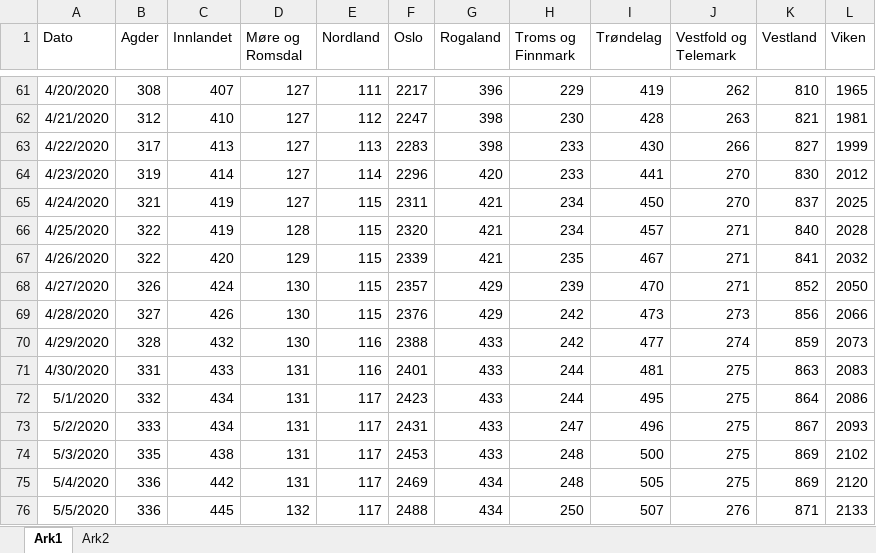
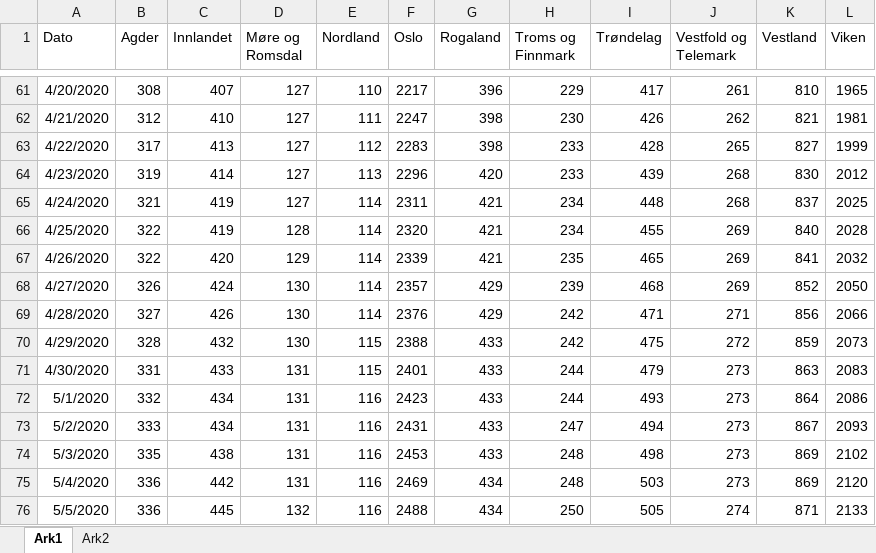
Before and after one commit to NRVA/COVID19_Norge, an Excel workbook: COVID_fylker_standing.xlsx, sheet Ark1, drawn as a sheet; only a part is shown, gaps mark what is left out; values as stored, in another font and other column widths than the file's, no borders; the diff covers the shown part only; the diff names each change by its address in the sheet, - before the commit and + after, or states it on an @@ line.

```diff
--- a/COVID_fylker_standing.xlsx (sheet Ark1)
+++ b/COVID_fylker_standing.xlsx (sheet Ark1)
-E61 (Nordland): 111
+E61 (Nordland): 110
-I61 (Trøndelag): 419
+I61 (Trøndelag): 417
-J61 (Vestfold og Telemark): 262
+J61 (Vestfold og Telemark): 261
-E62 (Nordland): 112
+E62 (Nordland): 111
-I62 (Trøndelag): 428
+I62 (Trøndelag): 426
-J62 (Vestfold og Telemark): 263
+J62 (Vestfold og Telemark): 262
-E63 (Nordland): 113
+E63 (Nordland): 112
-I63 (Trøndelag): 430
+I63 (Trøndelag): 428
-J63 (Vestfold og Telemark): 266
+J63 (Vestfold og Telemark): 265
-E64 (Nordland): 114
+E64 (Nordland): 113
-I64 (Trøndelag): 441
+I64 (Trøndelag): 439
-J64:J65 (Vestfold og Telemark): 270
+J64:J65 (Vestfold og Telemark): 268
-E65:E69 (Nordland): 115
+E65:E69 (Nordland): 114
-I65 (Trøndelag): 450
+I65 (Trøndelag): 448
-I66 (Trøndelag): 457
+I66 (Trøndelag): 455
-J66:J68 (Vestfold og Telemark): 271
+J66:J68 (Vestfold og Telemark): 269
-I67 (Trøndelag): 467
+I67 (Trøndelag): 465
-I68 (Trøndelag): 470
+I68 (Trøndelag): 468
-I69 (Trøndelag): 473
+I69 (Trøndelag): 471
-J69 (Vestfold og Telemark): 273
+J69 (Vestfold og Telemark): 271
-E70:E71 (Nordland): 116
+E70:E71 (Nordland): 115
-I70 (Trøndelag): 477
+I70 (Trøndelag): 475
-J70 (Vestfold og Telemark): 274
+J70 (Vestfold og Telemark): 272
-I71 (Trøndelag): 481
+I71 (Trøndelag): 479
-J71:J75 (Vestfold og Telemark): 275
+J71:J75 (Vestfold og Telemark): 273
-E72:E76 (Nordland): 117
+E72:E76 (Nordland): 116
-I72 (Trøndelag): 495
+I72 (Trøndelag): 493
-I73 (Trøndelag): 496
+I73 (Trøndelag): 494
-I74 (Trøndelag): 500
+I74 (Trøndelag): 498
-I75 (Trøndelag): 505
+I75 (Trøndelag): 503
-I76 (Trøndelag): 507
+I76 (Trøndelag): 505
-J76 (Vestfold og Telemark): 276
+J76 (Vestfold og Telemark): 274
```
Also changed, not shown: 7 added rows and 609 edited cells elsewhere in this sheet, sheet Ark2.
